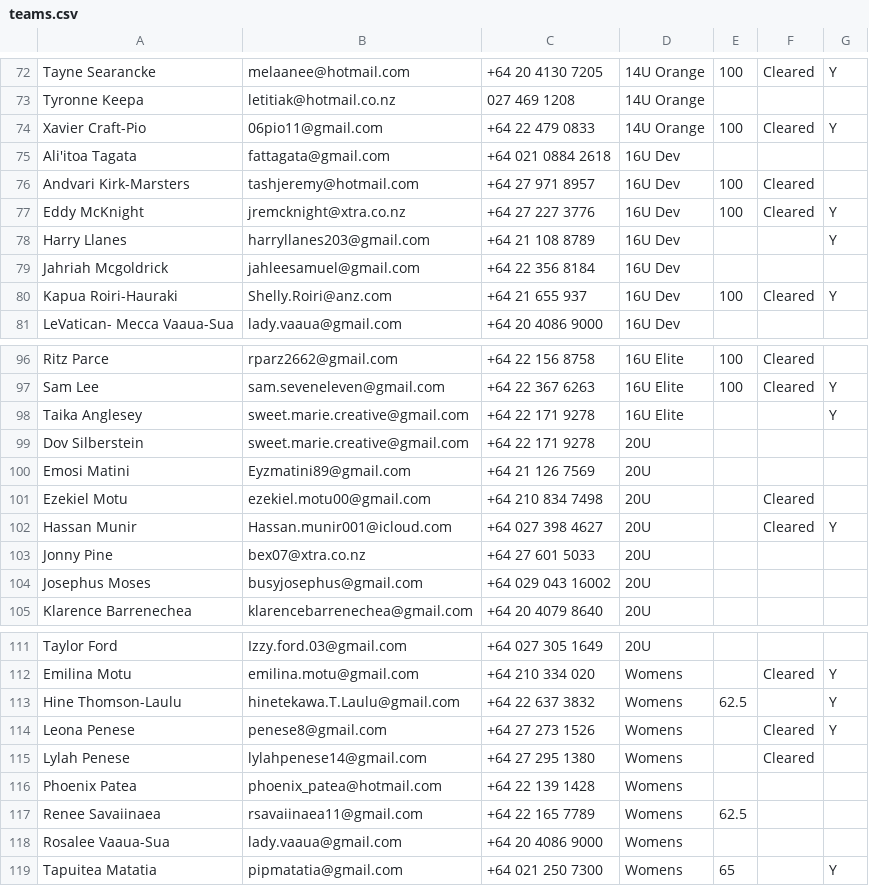
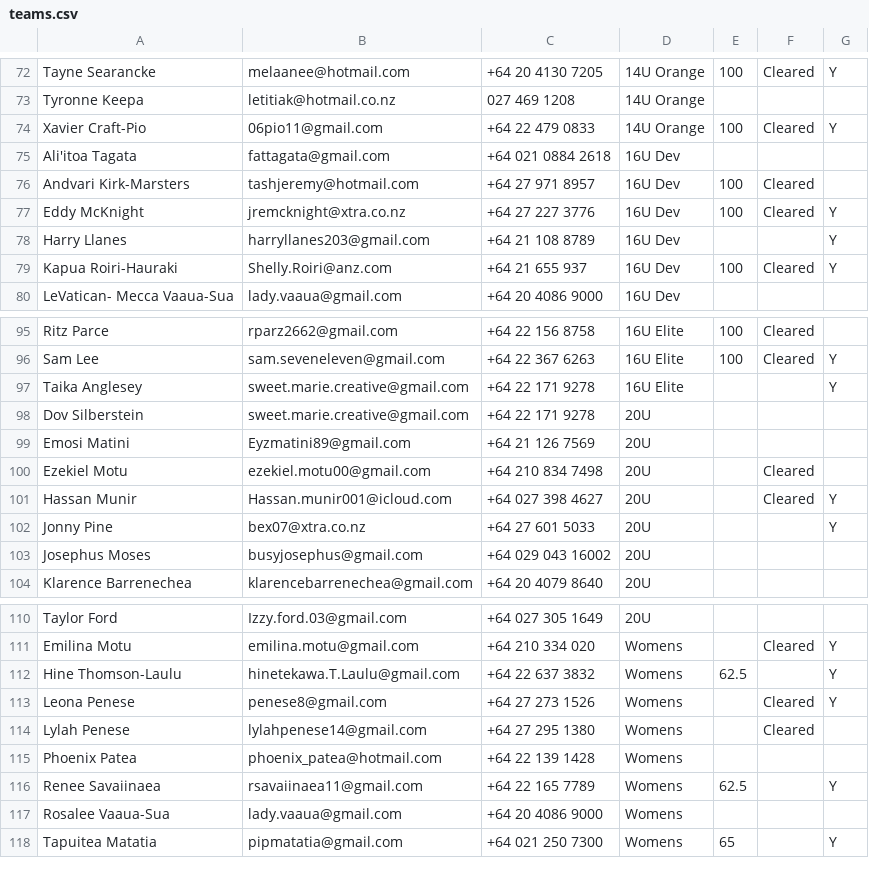
Before and after one commit to limonza/te-tai-hou-teams-2025, a CSV file: teams.csv, drawn as a sheet; only a part is shown, gaps mark what is left out.

Commit message:
Update teams.csv

```diff
--- a/teams.csv
+++ b/teams.csv
@@ -78,3 +78,2 @@ Eddy McKnight,jremcknight@xtra.co.nz,+64 27 227 3776,16U Dev,100,Cleared,Y
 Harry  Llanes ,harryllanes203@gmail.com,+64 21 108 8789,16U Dev,,,Y
-Jahriah Mcgoldrick ,jahleesamuel@gmail.com,+64 22 356 8184,16U Dev,,,
 Kapua Roiri-Hauraki ,Shelly.Roiri@anz.com,+64 21 655 937,16U Dev,100,Cleared,Y
@@ -102,3 +101,3 @@ Ezekiel Motu,ezekiel.motu00@gmail.com,+64 210 834 7498,20U,,Cleared,
 Hassan Munir,Hassan.munir001@icloud.com,+64 027 398 4627,20U,,Cleared,Y
-Jonny  Pine,bex07@xtra.co.nz,+64 27 601 5033,20U,,,
+Jonny  Pine,bex07@xtra.co.nz,+64 27 601 5033,20U,,,Y
 Josephus Moses,busyjosephus@gmail.com,+64 029 043 16002,20U,,,
@@ -116,3 +115,3 @@ Lylah Penese,lylahpenese14@gmail.com,+64 27 295 1380,Womens,,Cleared,
 Phoenix Patea,phoenix_patea@hotmail.com,+64 22 139 1428,Womens,,,
-Renee Savaiinaea ,rsavaiinaea11@gmail.com,+64 22 165 7789,Womens,62.5,,
+Renee Savaiinaea ,rsavaiinaea11@gmail.com,+64 22 165 7789,Womens,62.5,,Y
 Rosalee Vaaua-Sua,lady.vaaua@gmail.com,+64 20 4086 9000,Womens,,,
```
